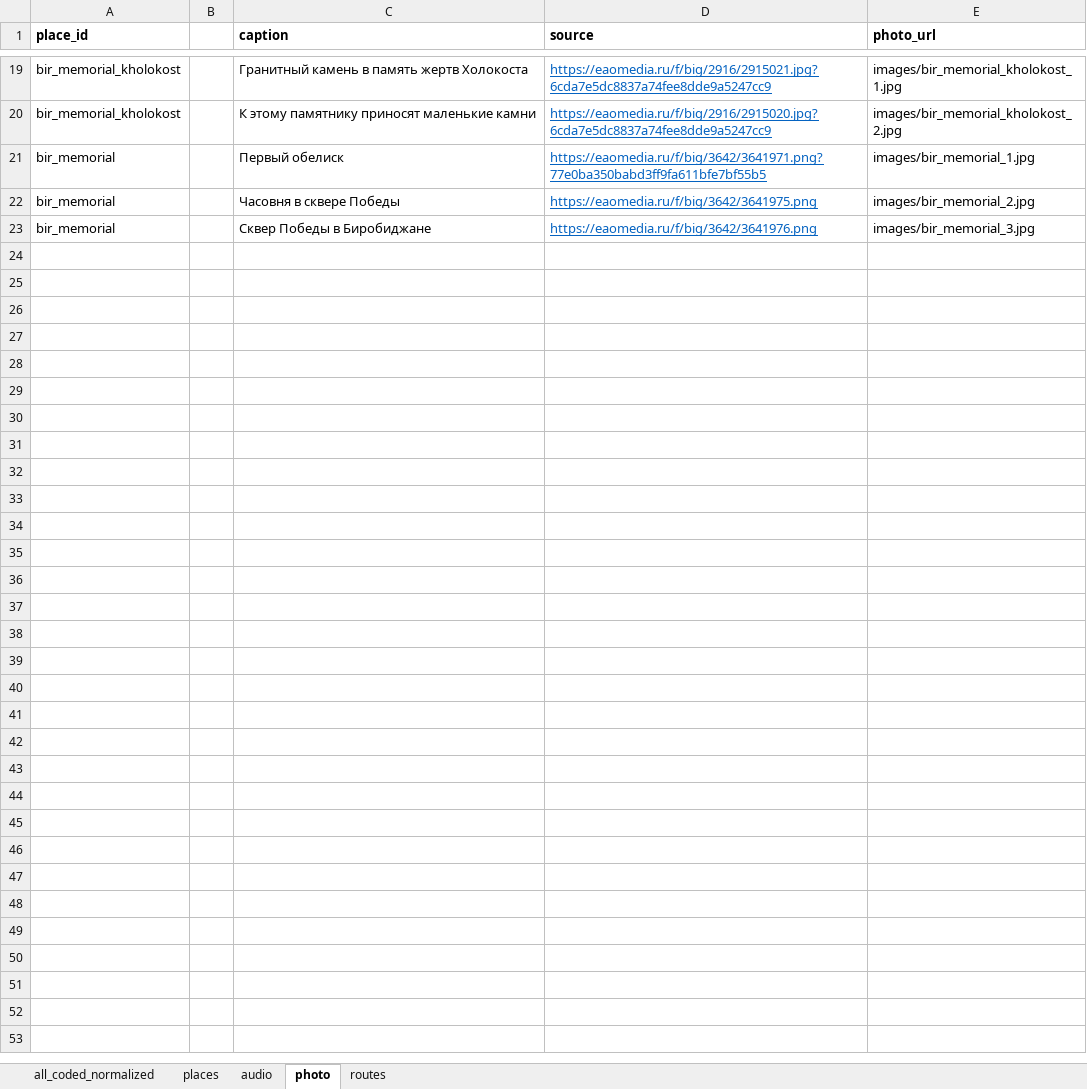
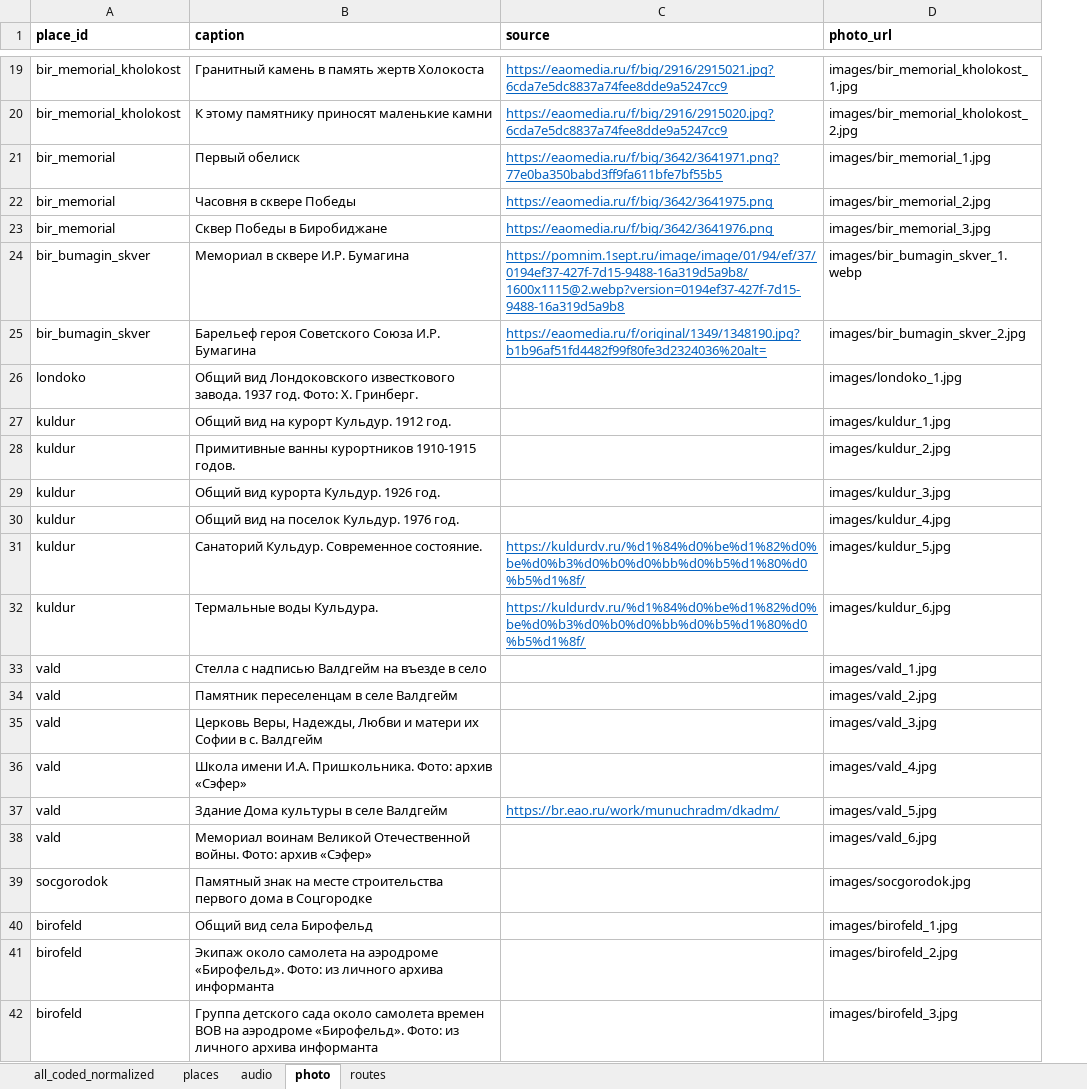
Before and after one commit to VladlenaGureva/digital_EAO, an Excel workbook: Датасет.xlsx, sheet photo, drawn as a sheet; only a part is shown, gaps mark what is left out; values as stored, in another font and other column widths than the file's, no borders; removed rows and columns are numbered as before the commit, all else as after; the diff covers the shown part only; the diff names each change by its address in the sheet, - before the commit and + after, or states it on an @@ line.

```diff
--- a/Датасет.xlsx (sheet photo)
+++ b/Датасет.xlsx (sheet photo)
-column B, empty
+row 24: bir_bumagin_skver | Мемориал в сквере И.Р. Бумагина | https://pomnim.1sept.ru/image/image/01/94/ef/37/0194ef37-427f-7d15-9488-16a319d5a9b8/1600x1115@2.webp?version=0194ef37-427f-7d15-9488-16a319d5a9b8 | images/bir_bumagin_skver_1.webp
+row 25: bir_bumagin_skver | Барельеф героя Советского Союза И.Р. Бумагина | https://eaomedia.ru/f/original/1349/1348190.jpg?b1b96af51fd4482f99f80fe3d2324036%20alt= | images/bir_bumagin_skver_2.jpg
+row 26: londoko | Общий вид Лондоковского известкового завода. 1937 год. Фото: Х. Гринберг. |  | images/londoko_1.jpg
+row 27: kuldur | Общий вид на курорт Кульдур. 1912 год. |  | images/kuldur_1.jpg
+row 28: kuldur | Примитивные ванны курортников 1910-1915 годов. |  | images/kuldur_2.jpg
+row 29: kuldur | Общий вид курорта Кульдур. 1926 год. |  | images/kuldur_3.jpg
+row 30: kuldur | Общий вид на поселок Кульдур. 1976 год. |  | images/kuldur_4.jpg
+row 31: kuldur | Санаторий Кульдур. Современное состояние. | https://kuldurdv.ru/%d1%84%d0%be%d1%82%d0%be%d0%b3%d0%b0%d0%bb%d0%b5%d1%80%d0%b5%d1%8f/ | images/kuldur_5.jpg
+row 32: kuldur | Термальные воды Кульдура. | https://kuldurdv.ru/%d1%84%d0%be%d1%82%d0%be%d0%b3%d0%b0%d0%bb%d0%b5%d1%80%d0%b5%d1%8f/ | images/kuldur_6.jpg
+row 33: vald | Стелла с надписью Валдгейм на въезде в село |  | images/vald_1.jpg
+row 34: vald | Памятник переселенцам в селе Валдгейм |  | images/vald_2.jpg
+row 35: vald | Церковь Веры, Надежды, Любви и матери их Софии в с. Валдгейм |  | images/vald_3.jpg
+row 36: vald | Школа имени И.А. Пришкольника. Фото: архив «Сэфер» |  | images/vald_4.jpg
+row 37: vald | Здание Дома культуры в селе Валдгейм | https://br.eao.ru/work/munuchradm/dkadm/ | images/vald_5.jpg
+row 38: vald | Мемориал воинам Великой Отечественной войны. Фото: архив «Сэфер» |  | images/vald_6.jpg
+row 39: socgorodok | Памятный знак на месте строительства первого дома в Соцгородке |  | images/socgorodok.jpg
+row 40: birofeld | Общий вид села Бирофельд |  | images/birofeld_1.jpg
+row 41: birofeld | Экипаж около самолета на аэродроме «Бирофельд». Фото: из личного архива информанта |  | images/birofeld_2.jpg
+row 42: birofeld | Группа детского сада около самолета времен ВОВ на аэродроме «Бирофельд». Фото: из личного архива информанта |  | images/birofeld_3.jpg
```
Also changed, not shown: 70 added rows and 6 edited cells elsewhere in this sheet, sheet audio, sheet places, sheet all_coded_normalized, sheet routes, charts or pictures.
